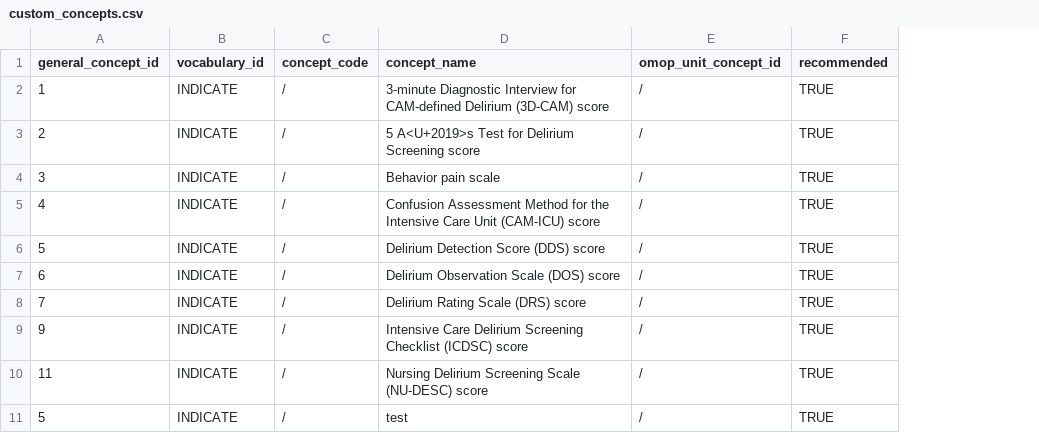
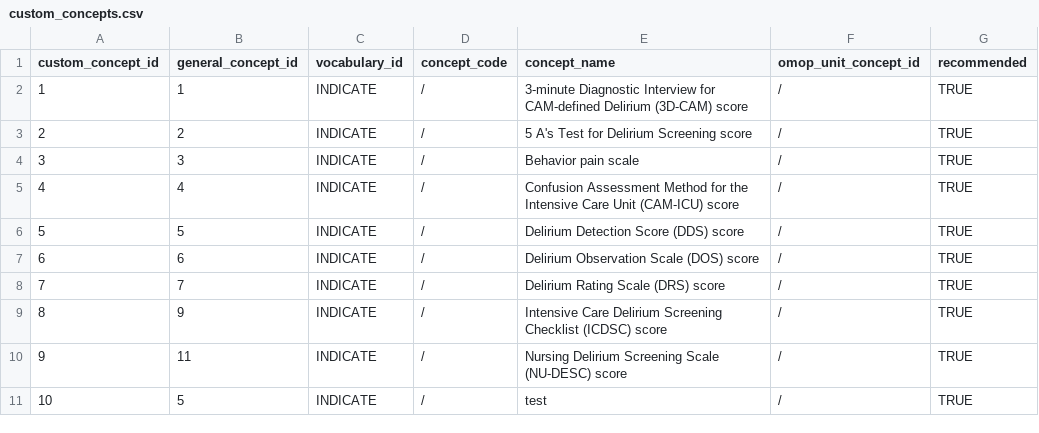
Before and after one commit to indicate-eu/data-dictionary, a CSV file: inst/extdata/csv/custom_concepts.csv, drawn as a sheet; addresses are those after the commit; the diff names each change by its address in the sheet, - before the commit and + after, or states it on an @@ line.

Commit message:
Refactor concept mapping to use custom_concept_id instead of storing concept details
- Add custom_concept_id column to custom_concepts.csv for unique identification
- Replace target_vocabulary_id, target_concept_code, target_concept_name columns with target_custom_concept_id in CSV mappings
- Update mapping logic to save either target_omop_concept_id or target_custom_concept_id based on concept type
- Refactor enrichment logic to load custom concept details from custom_concepts.csv using custom_concept_id
- Update all three enrichment locations: renderDT for realized_mappings_table, proxy update observer, and realized_mappings_table_mapped
- Add fallback support for old CSV format without target_custom_concept_id
- Update column exclusion to remove target_custom_concept_id from Source Concepts display
- Change General Concepts datatable to 8 rows per page

```diff
--- a/inst/extdata/csv/custom_concepts.csv
+++ b/inst/extdata/csv/custom_concepts.csv
+column A (custom_concept_id), rows 2-11: 1 | 2 | 3 | 4 | 5 | 6 | 7 | 8 | 9 | 10
-E3 (concept_name): 5 A<U+2019>s Test for Delirium Screening score
+E3 (concept_name): 5 A's Test for Delirium Screening score
```
Also changed, not shown: 1 other file.
